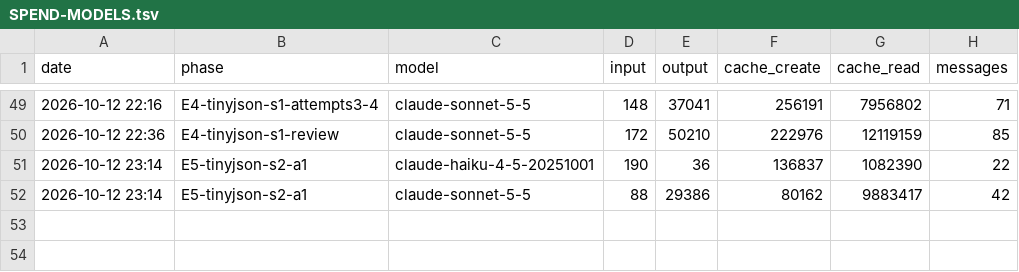
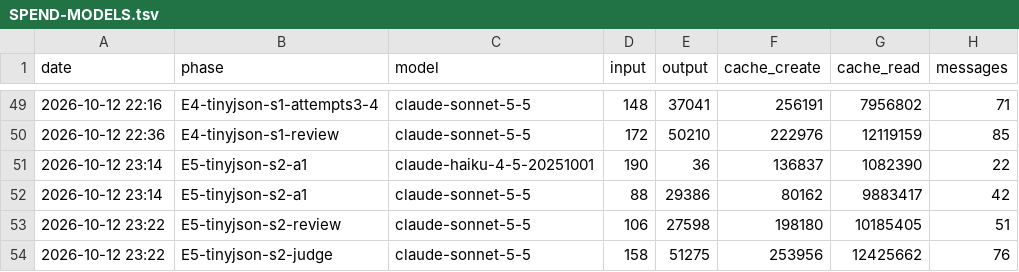
Before and after one commit to Lanskask/c-cpp-to-rust, a TSV file: SPEND-MODELS.tsv, drawn as a sheet; only a part is shown, gaps mark what is left out; the diff names each change by its address in the sheet, - before the commit and + after, or states it on an @@ line.

```diff
--- a/SPEND-MODELS.tsv
+++ b/SPEND-MODELS.tsv
+row 53: 2026-10-12 23:22 | E5-tinyjson-s2-review | claude-sonnet-5-5 | 106 | 27598 | 198180 | 10185405 | 51
+row 54: 2026-10-12 23:22 | E5-tinyjson-s2-judge | claude-sonnet-5-5 | 158 | 51275 | 253956 | 12425662 | 76
```
Also changed, not shown: 4 other files.
